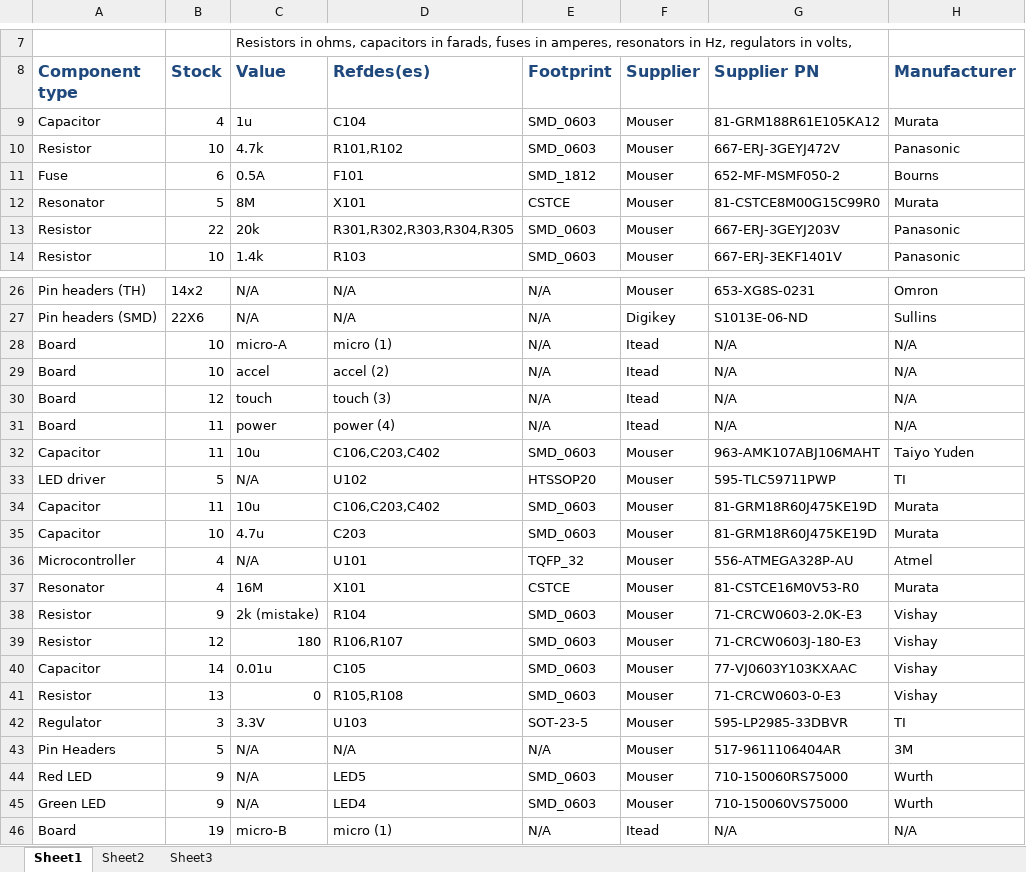
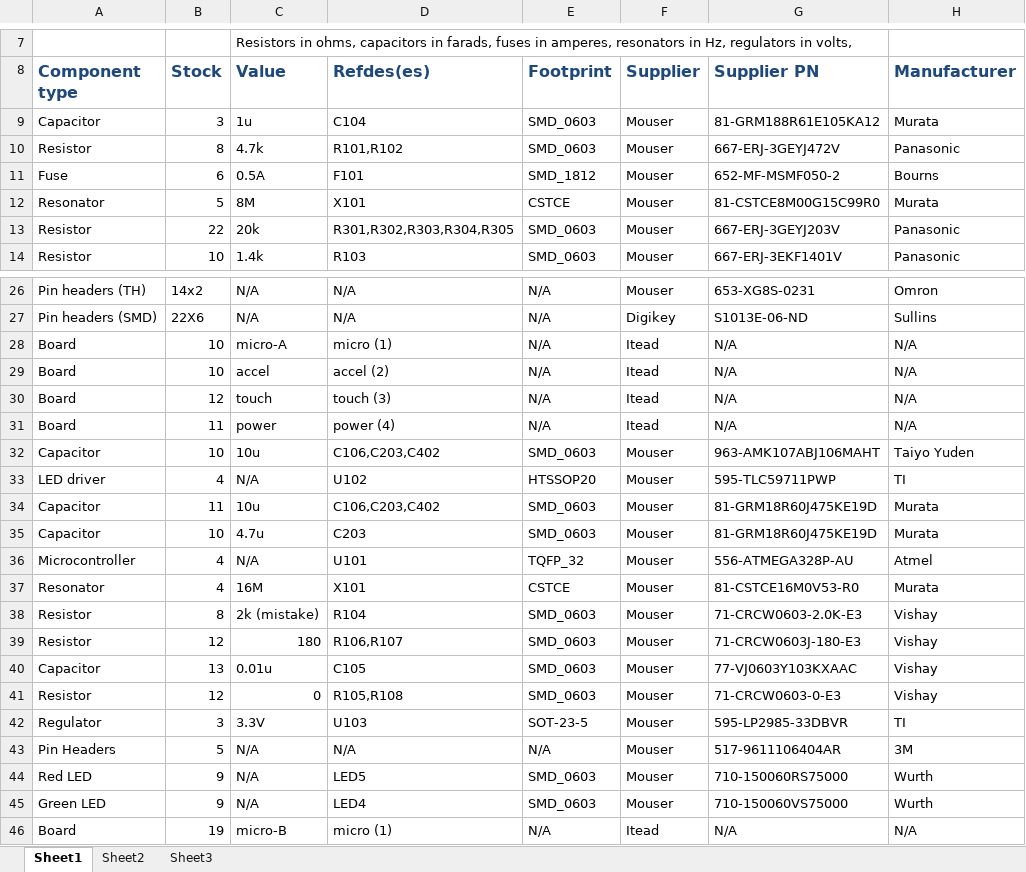
Before and after one commit to ErikJohnsonCU/Tesa, an Excel workbook: Inventory and Acquisitions/Master Inventory.xlsx, sheet Sheet1, drawn as a sheet; only a part is shown, gaps mark what is left out; values as stored, in another font and other column widths than the file's, no borders; the diff names each change by its address in the sheet, - before the commit and + after, or states it on an @@ line.

Commit message:
Update to inventory; added a FW design doc
Also, removed some crappy experimentations I had done for FW.

```diff
--- a/Inventory and Acquisitions/Master Inventory.xlsx (sheet Sheet1)
+++ b/Inventory and Acquisitions/Master Inventory.xlsx (sheet Sheet1)
-B9 (Stock): 4
+B9 (Stock): 3
-B10 (Stock): 10
+B10 (Stock): 8
-B32 (Stock): 11
+B32 (Stock): 10
-B33 (Stock): 5
+B33 (Stock): 4
-B38 (Stock): 9
+B38 (Stock): 8
-B40 (Stock): 14
+B40 (Stock): 13
-B41 (Stock): 13
+B41 (Stock): 12
```
Also changed, not shown: 4 other files.
